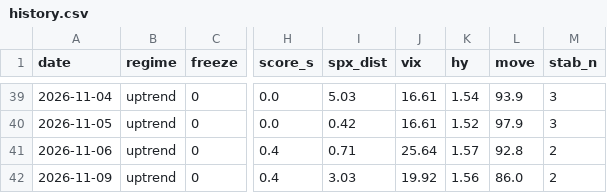
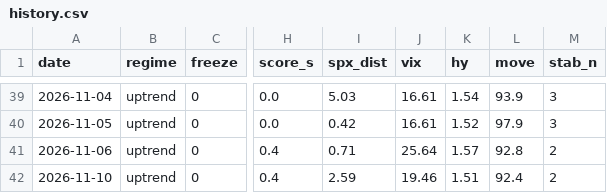
Before and after one commit to sebals38/InvestmentGuide, a CSV file: report/history.csv, drawn as a sheet; only a part is shown, gaps mark what is left out; the diff names each change by its address in the sheet, - before the commit and + after, or states it on an @@ line.

```diff
--- a/report/history.csv
+++ b/report/history.csv
-A42 (date): 2026-11-09
+A42 (date): 2026-11-10
-I42 (spx_dist): 3.03
+I42 (spx_dist): 2.59
-J42 (vix): 19.92
+J42 (vix): 19.46
-K42 (hy): 1.56
+K42 (hy): 1.51
-L42 (move): 86.0
+L42 (move): 92.4
```
Also changed, not shown: data/kr_adr.csv, data/market.csv, 2 other files.
